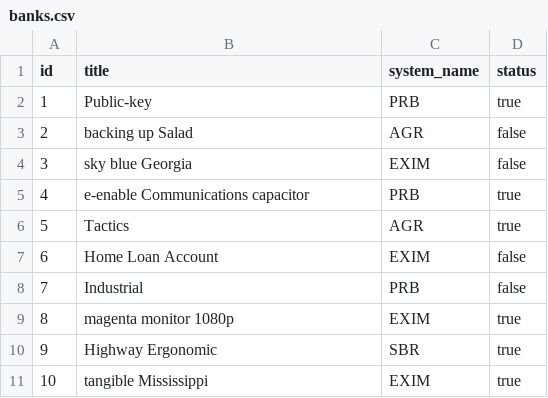
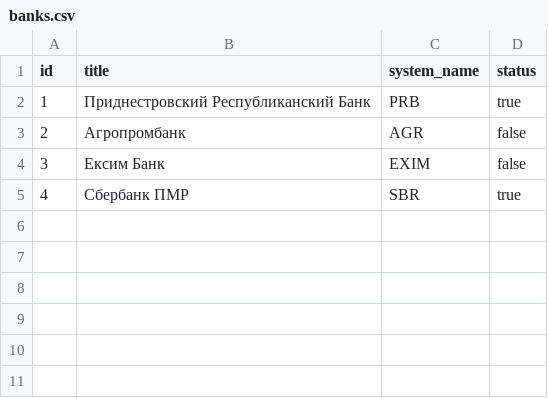
Before and after one commit to uplstr/publicpmr, a CSV file: src/main/resources/config/liquibase/fake-data/banks.csv, drawn as a sheet.

```diff
--- a/src/main/resources/config/liquibase/fake-data/banks.csv
+++ b/src/main/resources/config/liquibase/fake-data/banks.csv
@@ -1,11 +1,5 @@
 id;title;system_name;status
-1;Public-key;PRB;true
-2;backing up Salad;AGR;false
-3;sky blue Georgia;EXIM;false
-4;e-enable Communications capacitor;PRB;true
-5;Tactics;AGR;true
-6;Home Loan Account;EXIM;false
-7;Industrial;PRB;false
-8;magenta monitor 1080p;EXIM;true
-9;Highway Ergonomic;SBR;true
-10;tangible Mississippi;EXIM;true
+1;Приднестровский Республиканский Банк;PRB;true
+2;Агропромбанк;AGR;false
+3;Ексим Банк;EXIM;false
+4;Сбербанк ПМР;SBR;true
```
Also changed, not shown: 1 other file.
